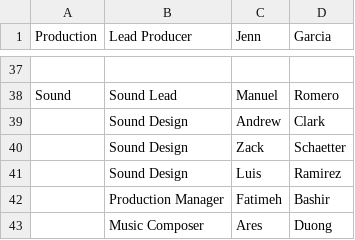
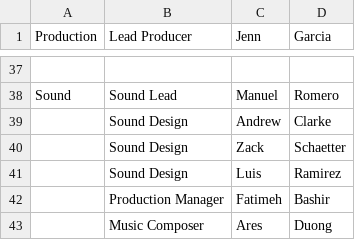
Before and after one commit to metalac190/GhostHouse, a CSV file: Assets/_Game/Levels/06_Credits/Data/22S_PublicRoster.csv, drawn as a sheet; only a part is shown, gaps mark what is left out; the diff names each change by its address in the sheet, - before the commit and + after, or states it on an @@ line.

Commit message:
fixed credits data

```diff
--- a/Assets/_Game/Levels/06_Credits/Data/22S_PublicRoster.csv
+++ b/Assets/_Game/Levels/06_Credits/Data/22S_PublicRoster.csv
-D39 (Garcia): Clark
+D39 (Garcia): Clarke
```
